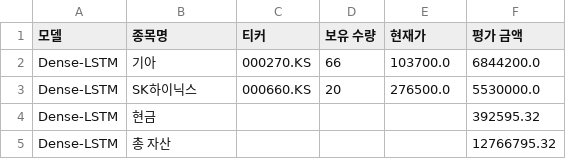
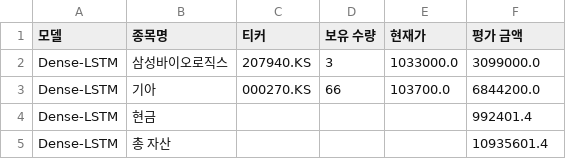
Before and after one commit to chesin1/-stock-ai-kr, a CSV file: data/dense_lstm_portfolio_final.csv, drawn as a sheet.

```diff
--- a/data/dense_lstm_portfolio_final.csv
+++ b/data/dense_lstm_portfolio_final.csv
@@ -1,5 +1,5 @@
 모델,종목명,티커,보유 수량,현재가,평가 금액
+Dense-LSTM,삼성바이오로직스,207940.KS,3,1033000.0,3099000.0
 Dense-LSTM,기아,000270.KS,66,103700.0,6844200.0
-Dense-LSTM,SK하이닉스,000660.KS,20,276500.0,5530000.0
-Dense-LSTM,현금,,,,392595.32
-Dense-LSTM,총 자산,,,,12766795.32
+Dense-LSTM,현금,,,,992401.4
+Dense-LSTM,총 자산,,,,10935601.4
```
Also changed, not shown: data/kr_predicted_with_scores.csv, data/kr_simulation_result_with_accuracy.csv, 3 other files.
